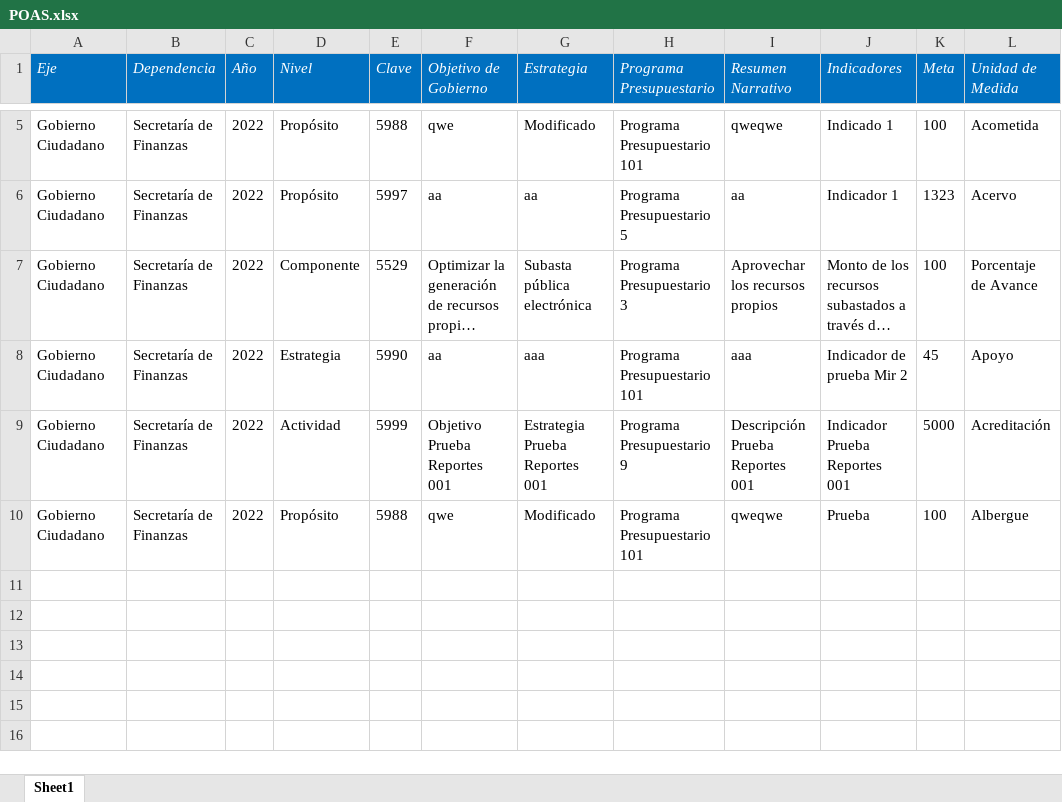
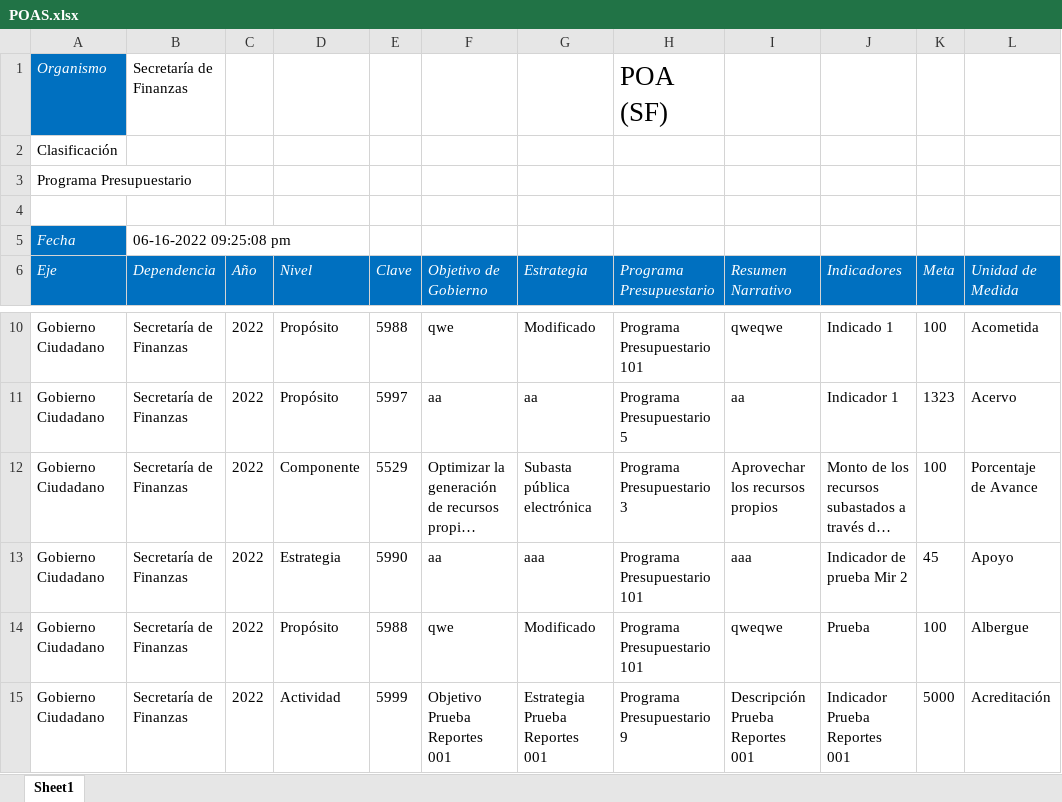
Before and after one commit to ManuelEuan/sigo, an Excel workbook: public/reportes/POAS.xlsx, sheet Sheet1, drawn as a sheet; only a part is shown, gaps mark what is left out; long unchanged cells end in …; values as stored, in another font and other column widths than the file's, no borders; the diff names each change by its address in the sheet, - before the commit and + after, or states it on an @@ line.

```diff
--- a/public/reportes/POAS.xlsx (sheet Sheet1)
+++ b/public/reportes/POAS.xlsx (sheet Sheet1)
+row 1: Organismo | Secretaría de Finanzas |  |  |  |  |  | POA (SF)
+row 2: Clasificación
+row 3: Programa Presupuestario
+row 4: (empty)
+row 5: Fecha | 06-16-2022 09:25:08 pm
@@ row 10 moved to row 14: Gobierno Ciudadano @@
```
Also changed, not shown: public/reportes/clinica.xlsx, 4 other files.
